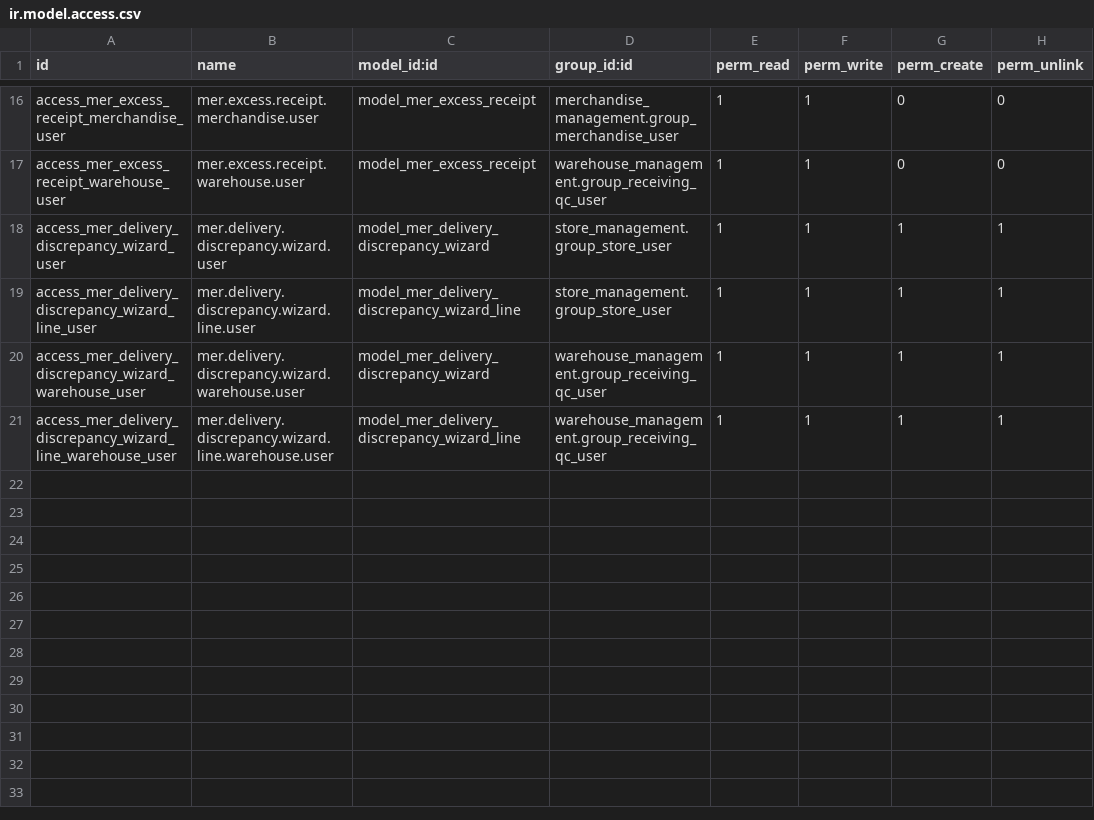
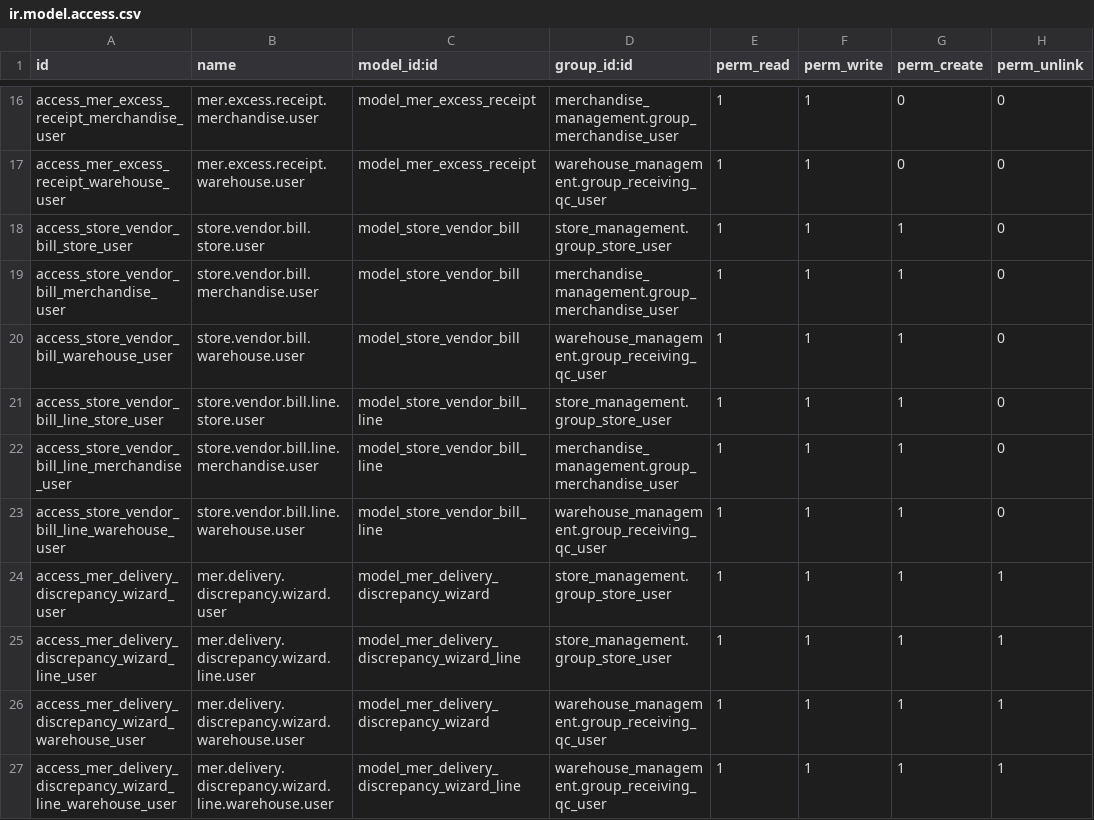
Before and after one commit to TonyHoangPhuc/Mis_Purchasing_OdooProject, a CSV file: custom_addons/store_management/security/ir.model.access.csv, drawn as a sheet; only a part is shown, gaps mark what is left out.

```diff
--- a/custom_addons/store_management/security/ir.model.access.csv
+++ b/custom_addons/store_management/security/ir.model.access.csv
@@ -17,2 +17,8 @@ access_mer_excess_receipt_merchandise_user,mer.excess.receipt.merchandise.user,m
 access_mer_excess_receipt_warehouse_user,mer.excess.receipt.warehouse.user,model_mer_excess_receipt,warehouse_management.group_receiving_qc_user,1,1,0,0
+access_store_vendor_bill_store_user,store.vendor.bill.store.user,model_store_vendor_bill,store_management.group_store_user,1,1,1,0
+access_store_vendor_bill_merchandise_user,store.vendor.bill.merchandise.user,model_store_vendor_bill,merchandise_management.group_merchandise_user,1,1,1,0
+access_store_vendor_bill_warehouse_user,store.vendor.bill.warehouse.user,model_store_vendor_bill,warehouse_management.group_receiving_qc_user,1,1,1,0
+access_store_vendor_bill_line_store_user,store.vendor.bill.line.store.user,model_store_vendor_bill_line,store_management.group_store_user,1,1,1,0
+access_store_vendor_bill_line_merchandise_user,store.vendor.bill.line.merchandise.user,model_store_vendor_bill_line,merchandise_management.group_merchandise_user,1,1,1,0
+access_store_vendor_bill_line_warehouse_user,store.vendor.bill.line.warehouse.user,model_store_vendor_bill_line,warehouse_management.group_receiving_qc_user,1,1,1,0
 access_mer_delivery_discrepancy_wizard_user,mer.delivery.discrepancy.wizard.user,model_mer_delivery_discrepancy_wizard,store_management.group_store_user,1,1,1,1
```
Also changed, not shown: 21 other files.
